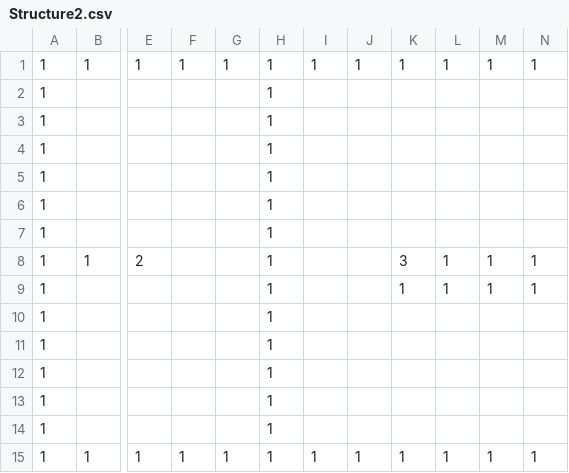
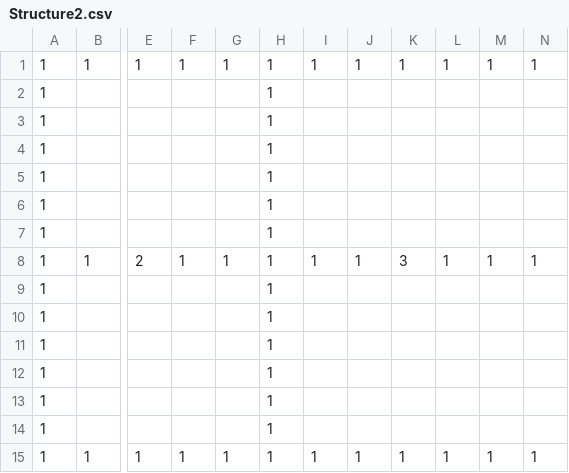
Before and after one commit to finevine/Projet3, a CSV file: structures/Structure2.csv (was Structure2.csv), drawn as a sheet; only a part is shown, gaps mark what is left out; the diff names each change by its address in the sheet, - before the commit and + after, or states it on an @@ line.

```diff
--- a/Structure2.csv
+++ b/structures/Structure2.csv
-F8: (empty)
+F8: 1
-G8: (empty)
+G8: 1
-I8: (empty)
+I8: 1
-J8: (empty)
+J8: 1
-K9: 1
+K9: (empty)
-L9: 1
+L9: (empty)
-M9: 1
+M9: (empty)
-N9: 1
+N9: (empty)
```
Also changed, not shown: 19 other files.
